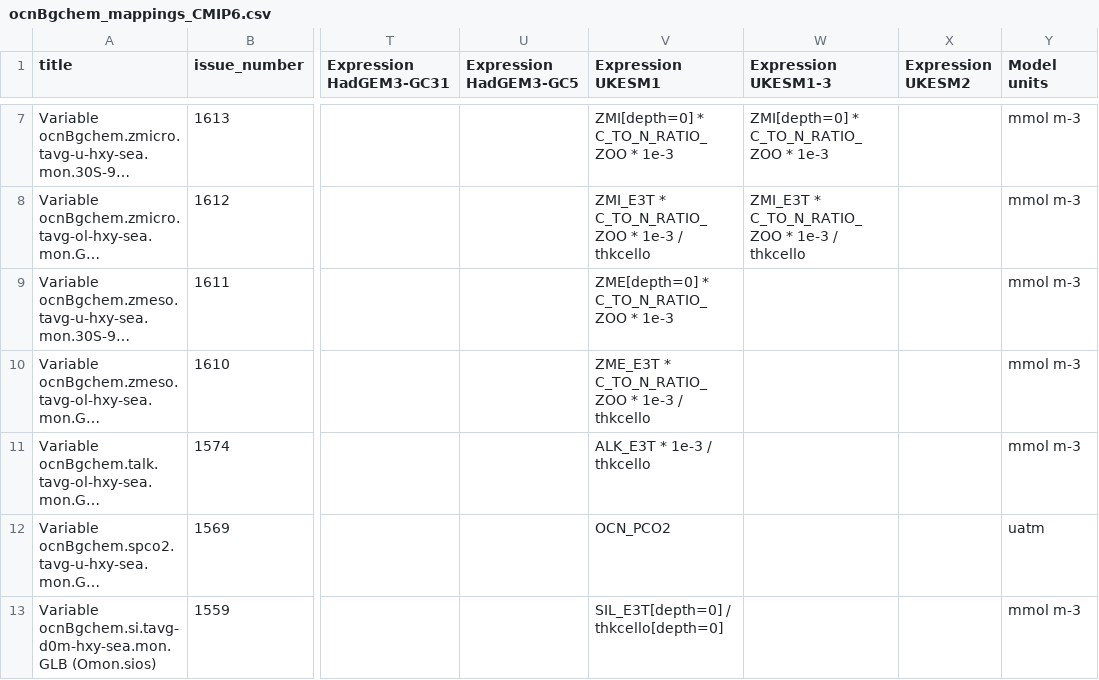
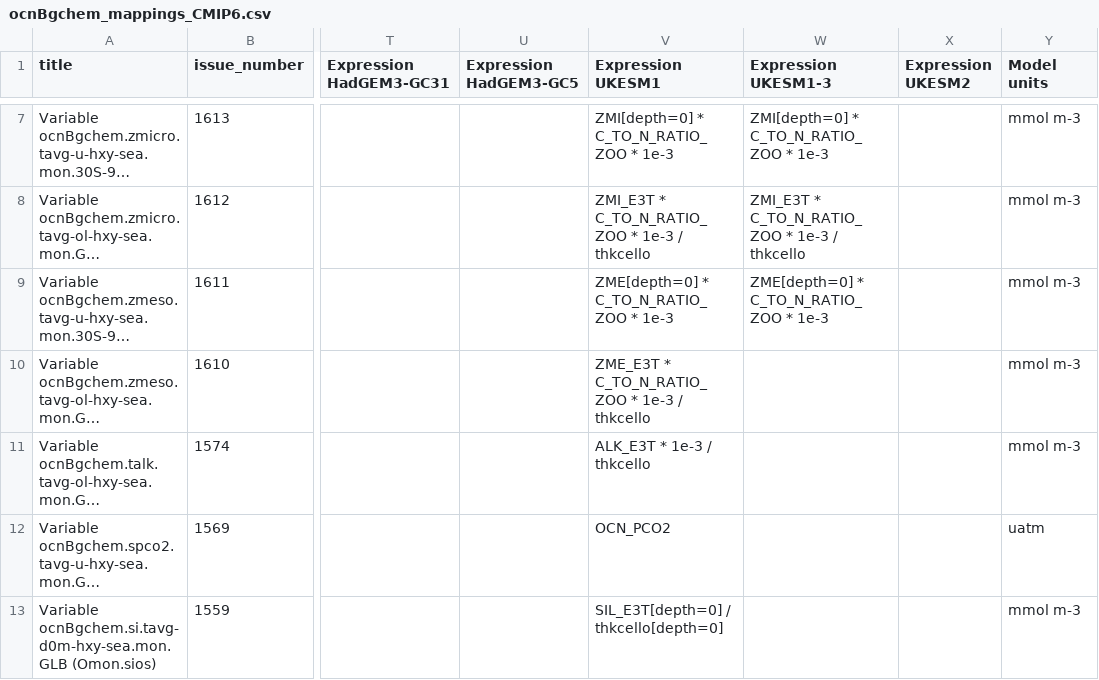
Before and after one commit to UKNCSP/CDDS-CMIP7-mappings, a CSV file: data/ocnBgchem_mappings_CMIP6.csv, drawn as a sheet; only a part is shown, gaps mark what is left out; long unchanged cells end in …; the diff names each change by its address in the sheet, - before the commit and + after, or states it on an @@ line.

```diff
--- a/data/ocnBgchem_mappings_CMIP6.csv
+++ b/data/ocnBgchem_mappings_CMIP6.csv
-W9 (Expression UKESM1-3): (empty)
+W9 (Expression UKESM1-3): ZME[depth=0] * C_TO_N_RATIO_ZOO * 1e-3
```
Also changed, not shown: data/ocnBgchem_mappings.csv, 2 other files.
